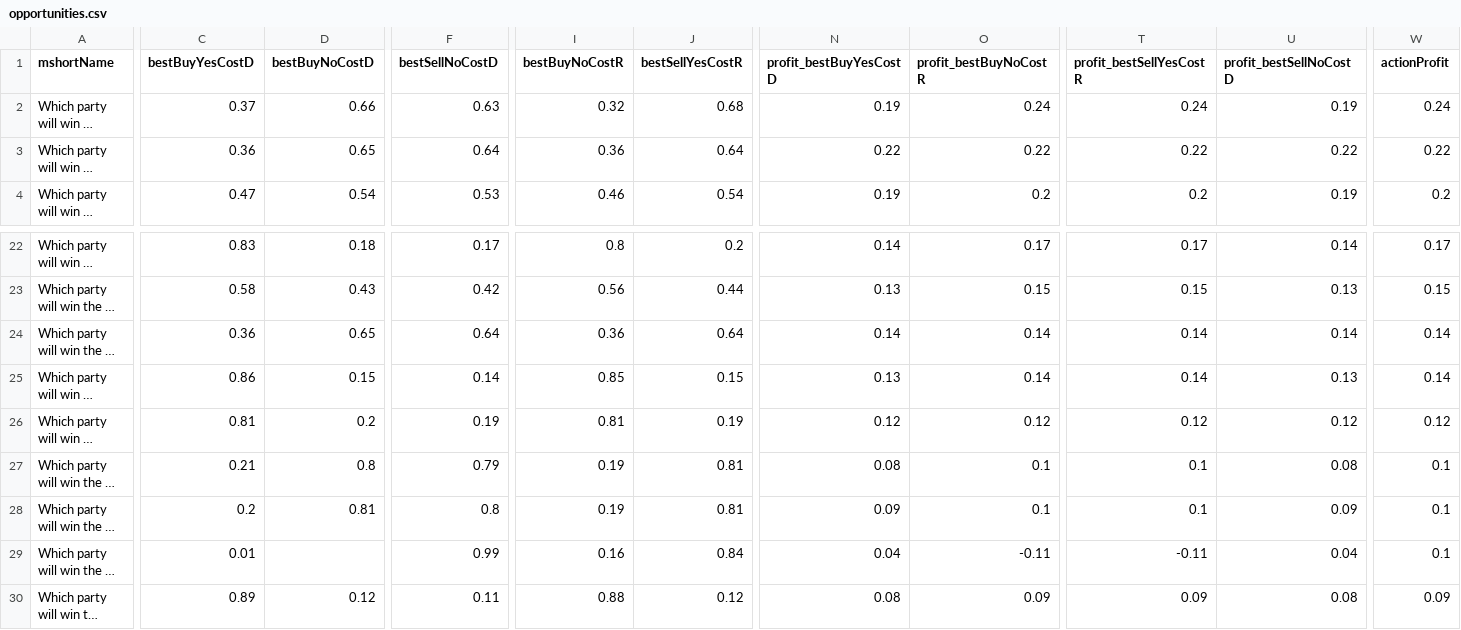
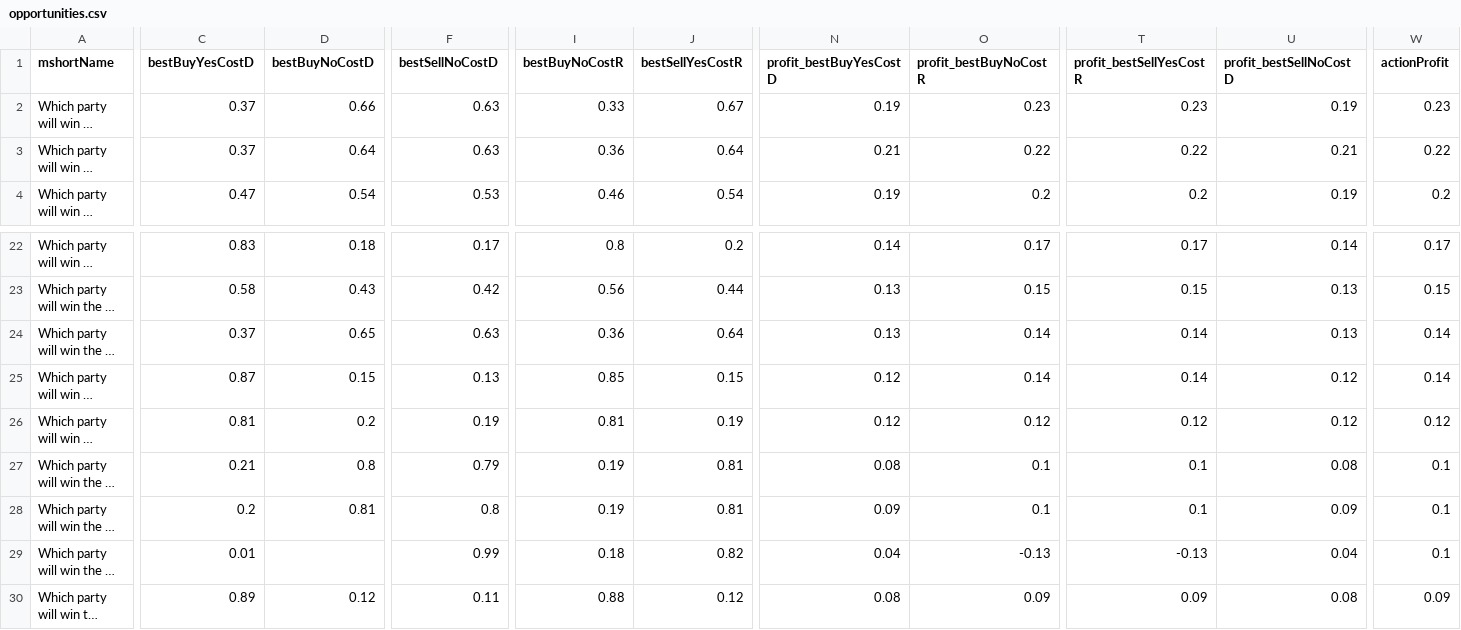
Before and after one commit to dcadata/fivethirtyeight-vs-predictit, a CSV file: data/opportunities.csv, drawn as a sheet; only a part is shown, gaps mark what is left out; long unchanged cells end in …; the diff covers the shown part only; the diff names each change by its address in the sheet, - before the commit and + after, or states it on an @@ line.

```diff
--- a/data/opportunities.csv
+++ b/data/opportunities.csv
-I2 (bestBuyNoCostR): 0.32
+I2 (bestBuyNoCostR): 0.33
-J2 (bestSellYesCostR): 0.68
+J2 (bestSellYesCostR): 0.67
-O2 (profit_bestBuyNoCostR): 0.24
+O2 (profit_bestBuyNoCostR): 0.23
-T2 (profit_bestSellYesCostR): 0.24
+T2 (profit_bestSellYesCostR): 0.23
-W2 (actionProfit): 0.24
+W2 (actionProfit): 0.23
-C3 (bestBuyYesCostD): 0.36
+C3 (bestBuyYesCostD): 0.37
-D3 (bestBuyNoCostD): 0.65
+D3 (bestBuyNoCostD): 0.64
-F3 (bestSellNoCostD): 0.64
+F3 (bestSellNoCostD): 0.63
-N3 (profit_bestBuyYesCostD): 0.22
+N3 (profit_bestBuyYesCostD): 0.21
-U3 (profit_bestSellNoCostD): 0.22
+U3 (profit_bestSellNoCostD): 0.21
-C24 (bestBuyYesCostD): 0.36
+C24 (bestBuyYesCostD): 0.37
-F24 (bestSellNoCostD): 0.64
+F24 (bestSellNoCostD): 0.63
-N24 (profit_bestBuyYesCostD): 0.14
+N24 (profit_bestBuyYesCostD): 0.13
-U24 (profit_bestSellNoCostD): 0.14
+U24 (profit_bestSellNoCostD): 0.13
-C25 (bestBuyYesCostD): 0.86
+C25 (bestBuyYesCostD): 0.87
-F25 (bestSellNoCostD): 0.14
+F25 (bestSellNoCostD): 0.13
-N25 (profit_bestBuyYesCostD): 0.13
+N25 (profit_bestBuyYesCostD): 0.12
-U25 (profit_bestSellNoCostD): 0.13
+U25 (profit_bestSellNoCostD): 0.12
-I29 (bestBuyNoCostR): 0.16
+I29 (bestBuyNoCostR): 0.18
-J29 (bestSellYesCostR): 0.84
+J29 (bestSellYesCostR): 0.82
-O29 (profit_bestBuyNoCostR): -0.11
+O29 (profit_bestBuyNoCostR): -0.13
-T29 (profit_bestSellYesCostR): -0.11
+T29 (profit_bestSellYesCostR): -0.13
```
Also changed, not shown: 38 edited cells elsewhere in this file, 1 other file.
